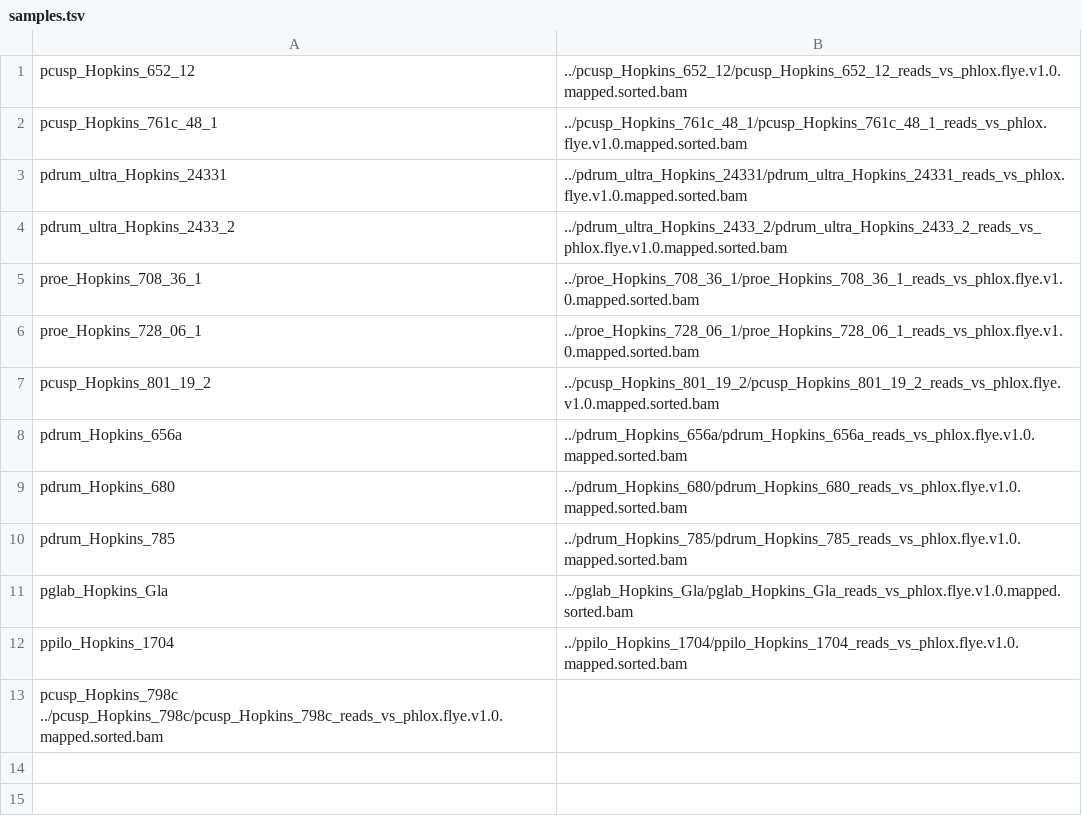
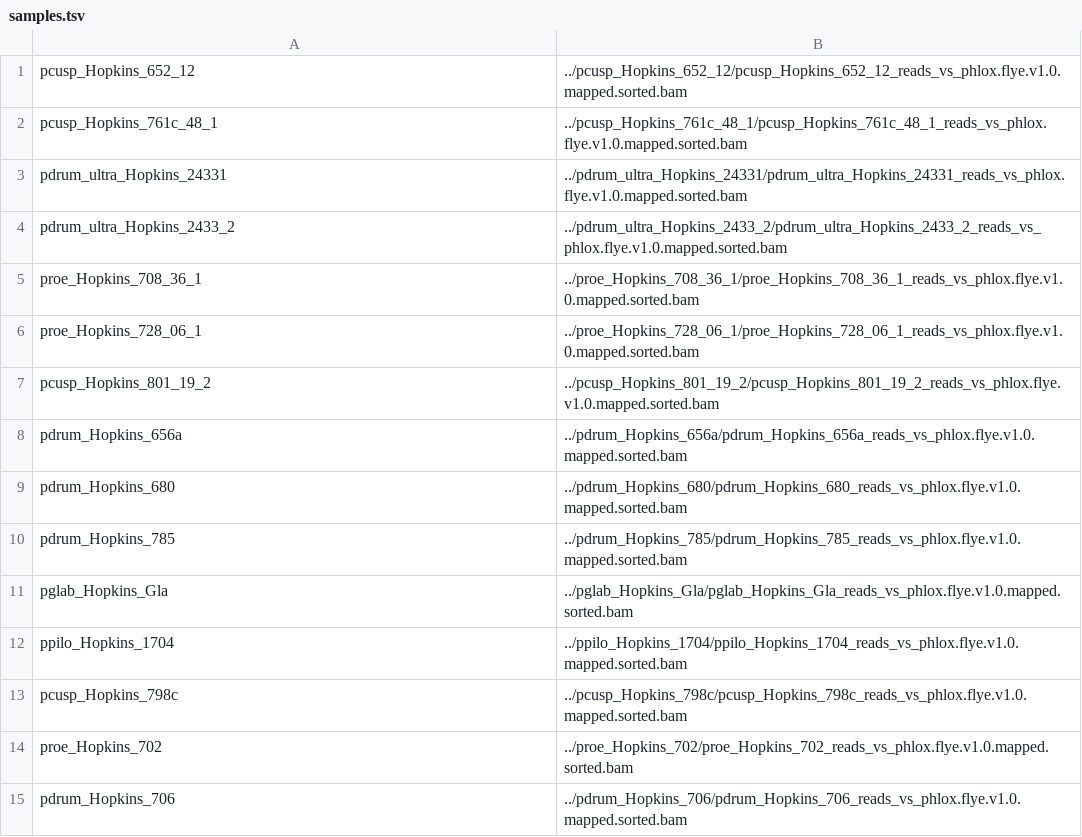
Before and after one commit to danielle-khost/sv, a TSV file: config/samples.tsv, drawn as a sheet.

```diff
--- a/config/samples.tsv
+++ b/config/samples.tsv
@@ -12,2 +12,4 @@ pglab_Hopkins_Gla	../pglab_Hopkins_Gla/pglab_Hopkins_Gla_reads_vs_phlox.flye.v1.
 ppilo_Hopkins_1704	../ppilo_Hopkins_1704/ppilo_Hopkins_1704_reads_vs_phlox.flye.v1.0.mapped.sorted.bam
-pcusp_Hopkins_798c  ../pcusp_Hopkins_798c/pcusp_Hopkins_798c_reads_vs_phlox.flye.v1.0.mapped.sorted.bam
+pcusp_Hopkins_798c	../pcusp_Hopkins_798c/pcusp_Hopkins_798c_reads_vs_phlox.flye.v1.0.mapped.sorted.bam
+proe_Hopkins_702	../proe_Hopkins_702/proe_Hopkins_702_reads_vs_phlox.flye.v1.0.mapped.sorted.bam
+pdrum_Hopkins_706	../pdrum_Hopkins_706/pdrum_Hopkins_706_reads_vs_phlox.flye.v1.0.mapped.sorted.bam
```
Also changed, not shown: 3 other files.
